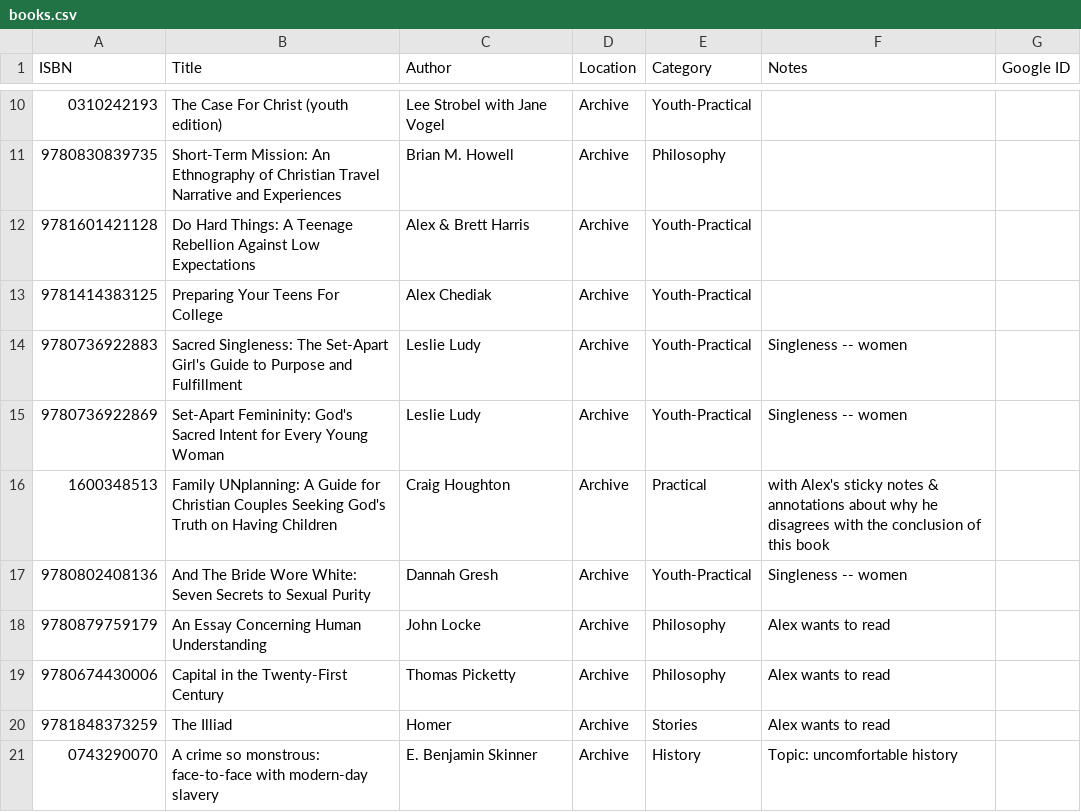
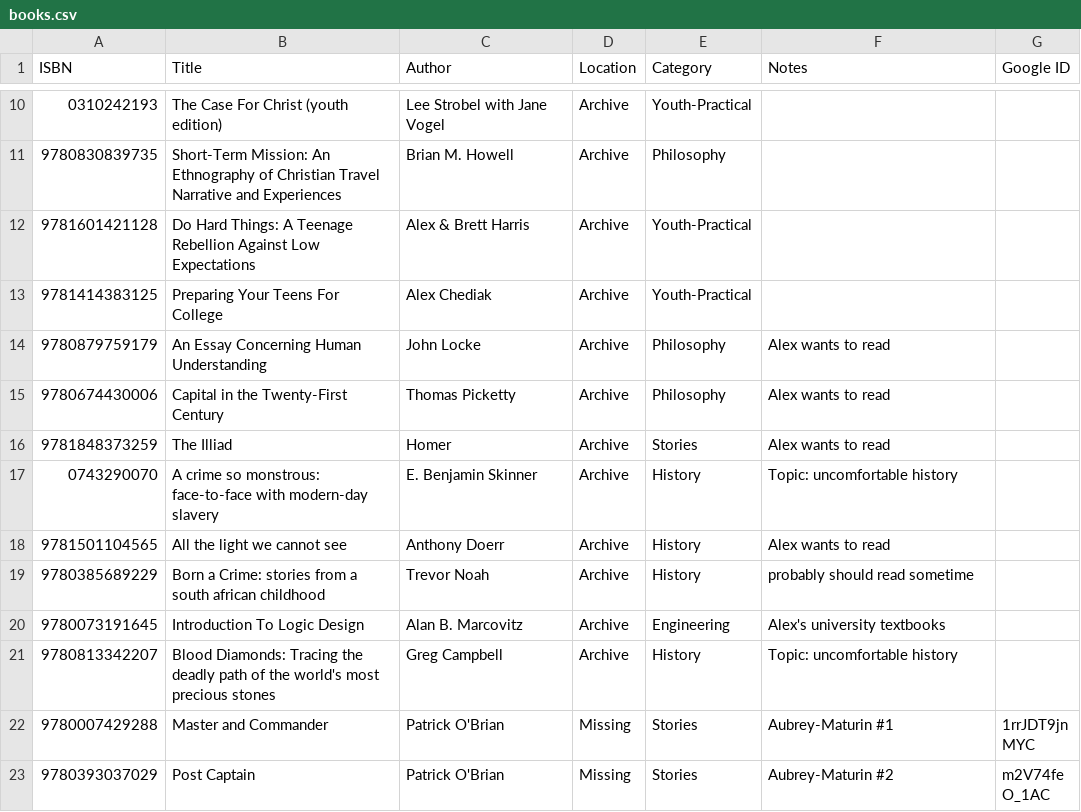
Before and after one commit to alexanderbird/books.abird.ca, a CSV file: data/books.csv, drawn as a sheet; only a part is shown, gaps mark what is left out; the shorter side is filled out with more unchanged rows; the diff names each change by its address in the sheet, - before the commit and + after, or states it on an @@ line.

Commit message:
Temporarily remove a few books

```diff
--- a/data/books.csv
+++ b/data/books.csv
-row 14: 9780736922883 | Sacred Singleness: The Set-Apart Girl's Guide to Purpose and Fulfillment | Leslie Ludy | Archive | Youth-Practical | Singleness -- women
-row 15: 9780736922869 | Set-Apart Femininity: God's Sacred Intent for Every Young Woman | Leslie Ludy | Archive | Youth-Practical | Singleness -- women
-row 16: 1600348513 | Family UNplanning: A Guide for Christian Couples Seeking God's Truth on Having Children | Craig Houghton | Archive | Practical | with Alex's sticky notes & annotations about why he disagrees with the conclusion of this book
-row 17: 9780802408136 | And The Bride Wore White: Seven Secrets to Sexual Purity | Dannah Gresh | Archive | Youth-Practical | Singleness -- women
```
